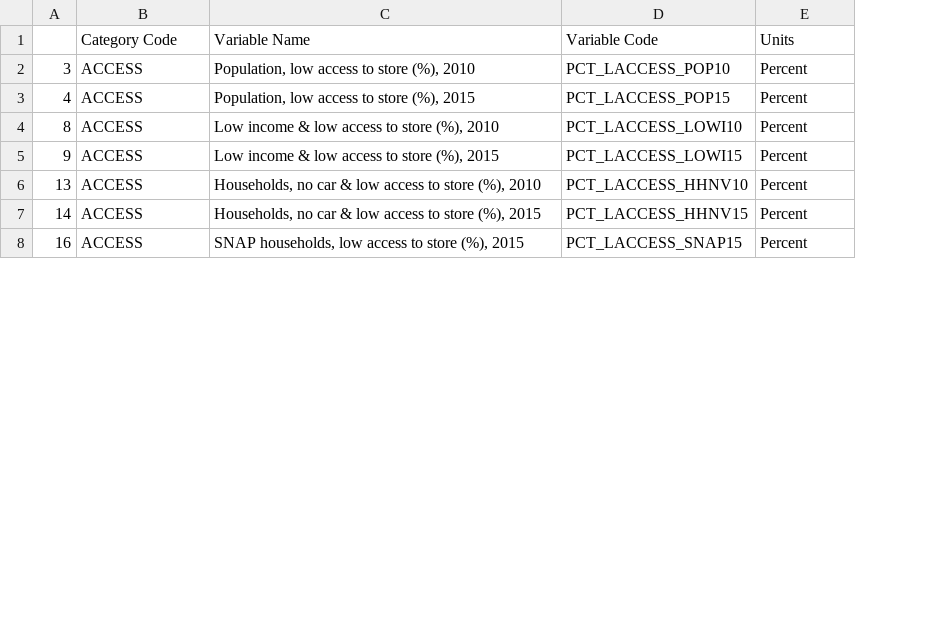
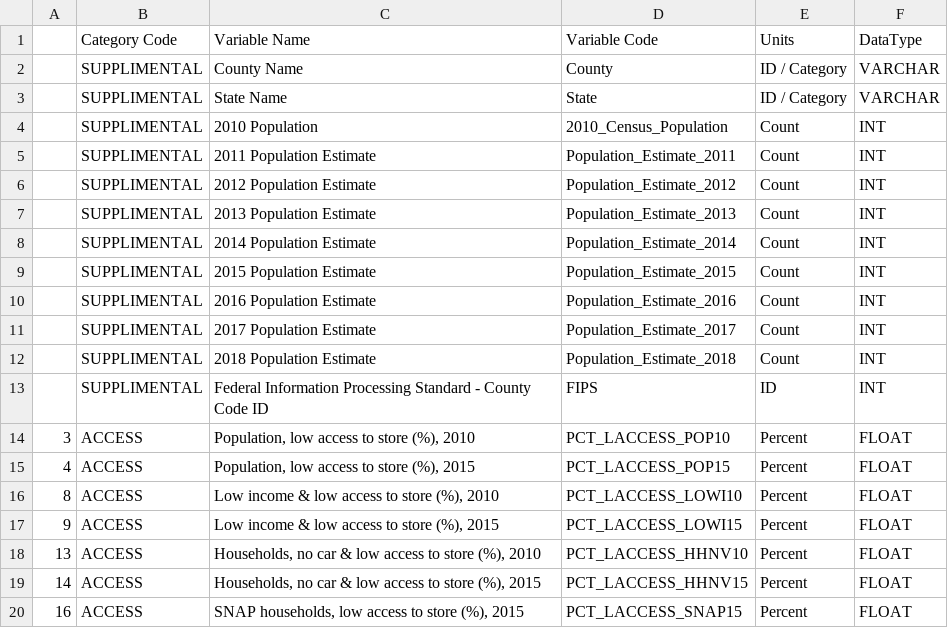
Before and after one commit to TMWRose/Group-1---Food-Deserts-How-They-Affect-Community-Health, a CSV file: data/ATLAS/definitions.csv, drawn as a sheet; only a part is shown; the diff names each change by its address in the sheet, - before the commit and + after, or states it on an @@ line.

Commit message:
updated definitions

```diff
--- a/data/ATLAS/definitions.csv
+++ b/data/ATLAS/definitions.csv
+column F (DataType), rows 14-20: all FLOAT
+row 2:  | SUPPLIMENTAL | County Name | County | ID / Category | VARCHAR
+row 3:  | SUPPLIMENTAL | State Name | State | ID / Category | VARCHAR
+row 4:  | SUPPLIMENTAL | 2010 Population | 2010_Census_Population | Count | INT
+row 5:  | SUPPLIMENTAL | 2011 Population Estimate | Population_Estimate_2011 | Count | INT
+row 6:  | SUPPLIMENTAL | 2012 Population Estimate | Population_Estimate_2012 | Count | INT
+row 7:  | SUPPLIMENTAL | 2013 Population Estimate | Population_Estimate_2013 | Count | INT
+row 8:  | SUPPLIMENTAL | 2014 Population Estimate | Population_Estimate_2014 | Count | INT
+row 9:  | SUPPLIMENTAL | 2015 Population Estimate | Population_Estimate_2015 | Count | INT
+row 10:  | SUPPLIMENTAL | 2016 Population Estimate | Population_Estimate_2016 | Count | INT
+row 11:  | SUPPLIMENTAL | 2017 Population Estimate | Population_Estimate_2017 | Count | INT
+row 12:  | SUPPLIMENTAL | 2018 Population Estimate | Population_Estimate_2018 | Count | INT
+row 13:  | SUPPLIMENTAL | Federal Information Processing Standard - County Code ID | FIPS | ID | INT
```
